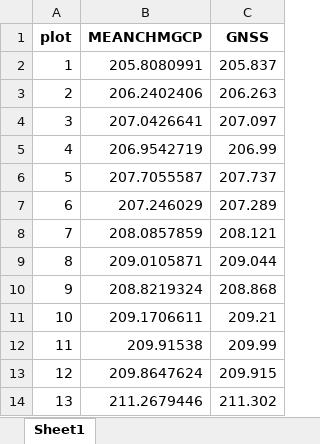
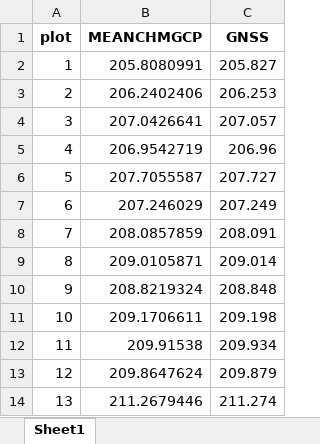
Before and after one commit to GlennSlade/Reproducibility, an Excel workbook: data/mean_GCP_recon_GNSS.xlsx, sheet Sheet1, drawn as a sheet; values as stored, in another font and other column widths than the file's, no borders; the diff names each change by its address in the sheet, - before the commit and + after, or states it on an @@ line.

```diff
--- a/data/mean_GCP_recon_GNSS.xlsx (sheet Sheet1)
+++ b/data/mean_GCP_recon_GNSS.xlsx (sheet Sheet1)
-C2 (GNSS): 205.837
+C2 (GNSS): 205.827
-C3 (GNSS): 206.263
+C3 (GNSS): 206.253
-C4 (GNSS): 207.097
+C4 (GNSS): 207.057
-C5 (GNSS): 206.99
+C5 (GNSS): 206.96
-C6 (GNSS): 207.737
+C6 (GNSS): 207.727
-C7 (GNSS): 207.289
+C7 (GNSS): 207.249
-C8 (GNSS): 208.121
+C8 (GNSS): 208.091
-C9 (GNSS): 209.044
+C9 (GNSS): 209.014
-C10 (GNSS): 208.868
+C10 (GNSS): 208.848
-C11 (GNSS): 209.21
+C11 (GNSS): 209.198
-C12 (GNSS): 209.99
+C12 (GNSS): 209.934
-C13 (GNSS): 209.915
+C13 (GNSS): 209.879
-C14 (GNSS): 211.302
+C14 (GNSS): 211.274
```
Also changed, not shown: data/mean_GCP_recon.xlsx, 34 other files.
